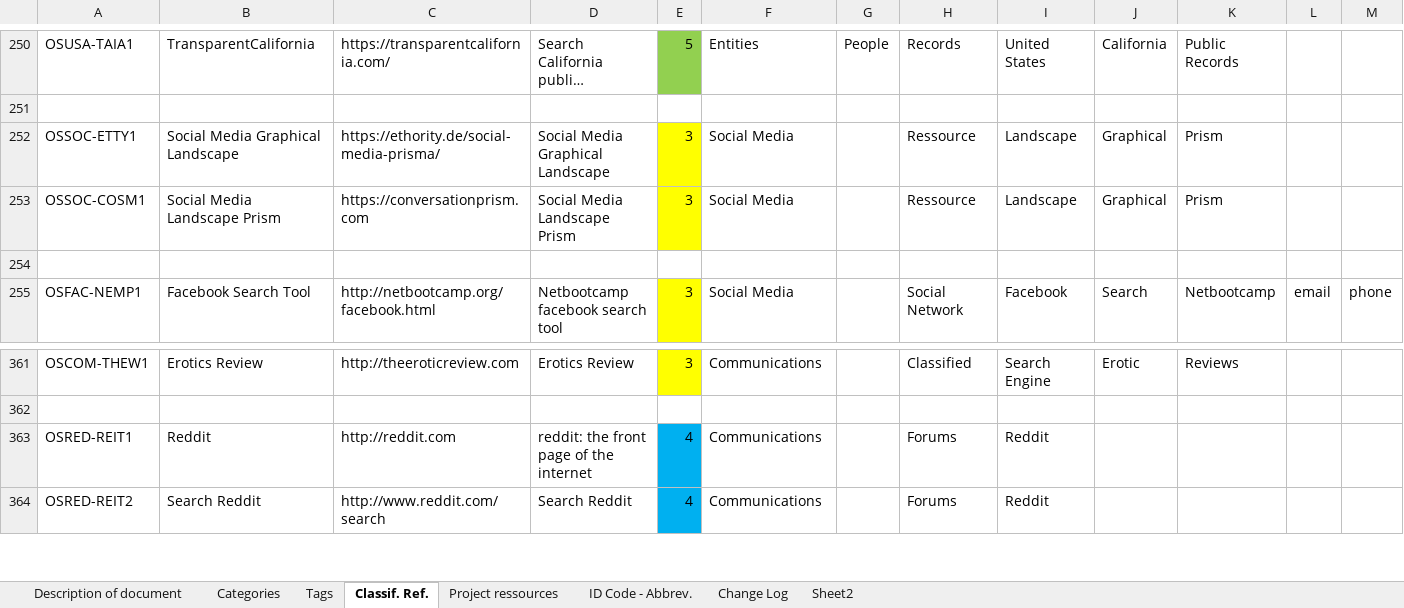
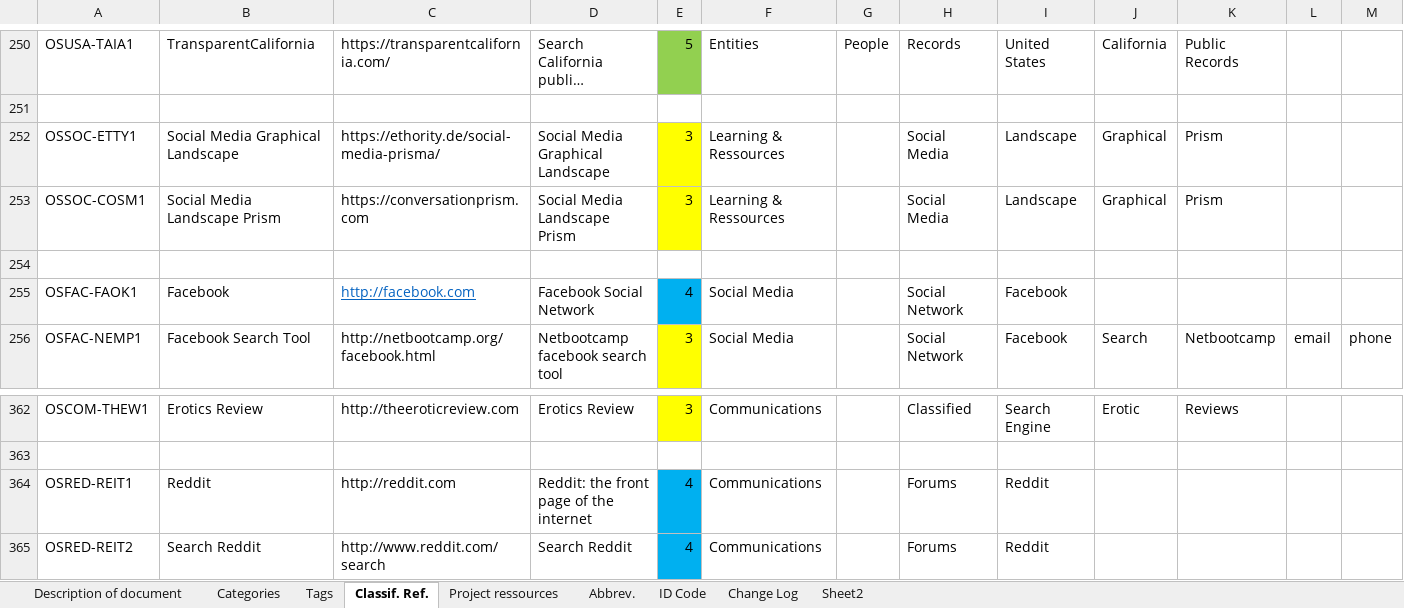
Before and after one commit to SchenLong/orcs, an Excel workbook: ideas/ORCS Project Tags.xlsx, sheet Classif. Ref., drawn as a sheet; only a part is shown, gaps mark what is left out; long unchanged cells end in …; values as stored, in another font and other column widths than the file's, no borders; table styles not drawn; addresses are those after the commit; rows hold the shown columns only; the diff covers the shown part only; the diff names each change by its address in the sheet, - before the commit and + after, or states it on an @@ line.

```diff
--- a/ideas/ORCS Project Tags.xlsx (sheet Classif. Ref.)
+++ b/ideas/ORCS Project Tags.xlsx (sheet Classif. Ref.)
-sheet tab: ID Code - Abbrev.
+sheet tab: Abbrev.
+sheet tab: ID Code
-F252:F253: Social Media
+F252:F253: Learning & Ressources
-H252:H253: Ressource
+H252:H253: Social Media
+row 255: OSFAC-FAOK1 | Facebook | http://facebook.com | Facebook Social Network | 4 | Social Media |  | Social Network | Facebook
-D364: reddit: the front page of the internet
+D364: Reddit: the front page of the internet
```
Also changed, not shown: 76 added rows elsewhere in this sheet, sheet Abbrev., sheet Project ressources, sheet Tags, sheet Categories, sheet Description of document.
